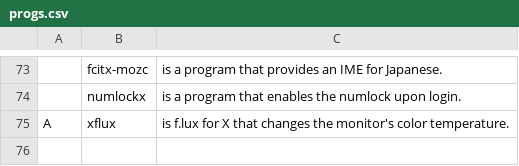
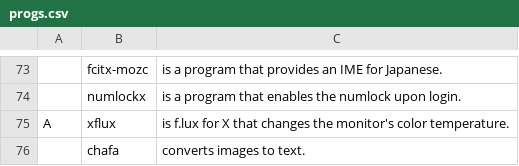
Before and after one commit to Alpuds/config, a CSV file: progs.csv, drawn as a sheet; only a part is shown, gaps mark what is left out; the diff names each change by its address in the sheet, - before the commit and + after, or states it on an @@ line.

Commit message:
added chafa, an image to text converter

```diff
--- a/progs.csv
+++ b/progs.csv
+row 76:  | chafa | converts images to text.
```
